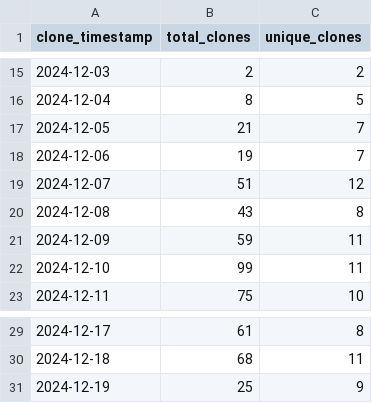
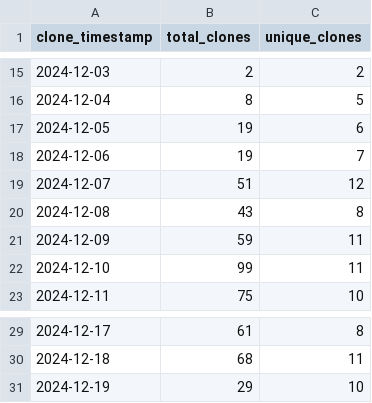
Before and after one commit to ionutms/KiCAD_Symbol_Generator, a CSV file: repo_traffic_data/clones_history.csv, drawn as a sheet; only a part is shown, gaps mark what is left out.

Commit message:
Update clone and visitor statistics for 2024-12-19 11:14:33 EET

```diff
--- a/repo_traffic_data/clones_history.csv
+++ b/repo_traffic_data/clones_history.csv
@@ -16,3 +16,3 @@ clone_timestamp,total_clones,unique_clones
 "2024-12-04",8,5
-"2024-12-05",21,7
+"2024-12-05",19,6
 "2024-12-06",19,7
@@ -30,2 +30,2 @@ clone_timestamp,total_clones,unique_clones
 "2024-12-18",68,11
-"2024-12-19",25,9
+"2024-12-19",29,10
```
Also changed, not shown: repo_traffic_data/visitors_history.csv.
